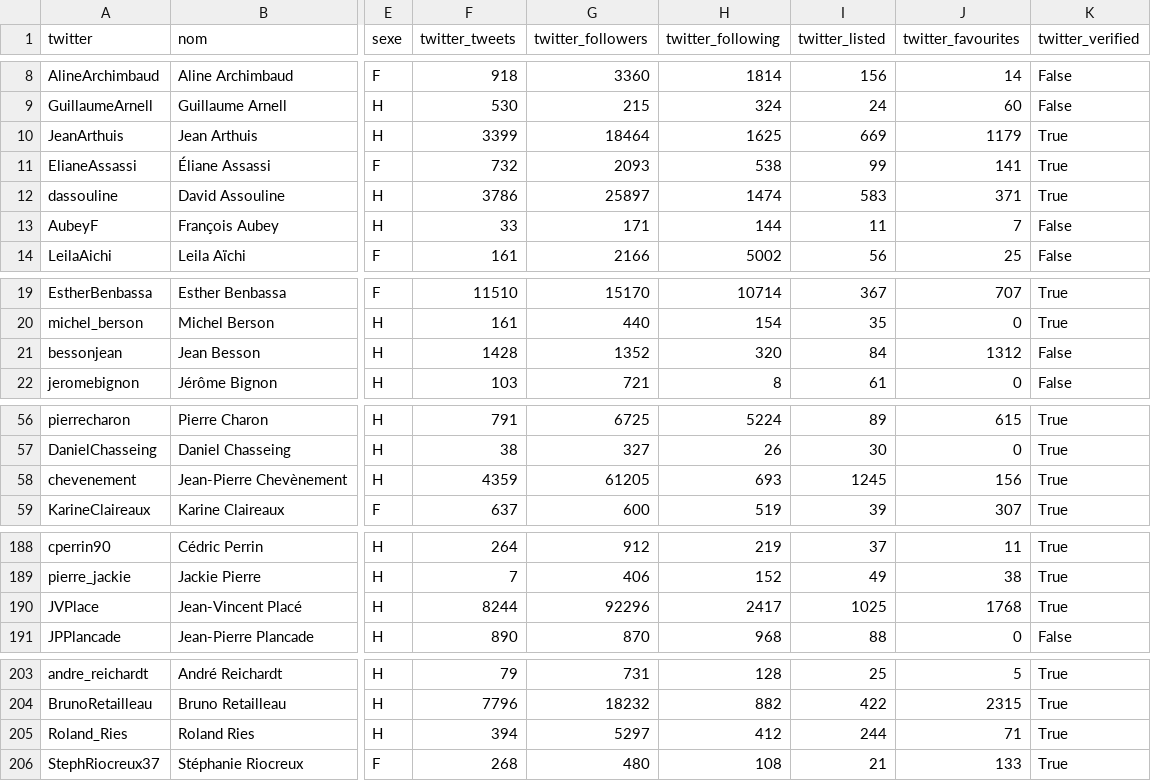
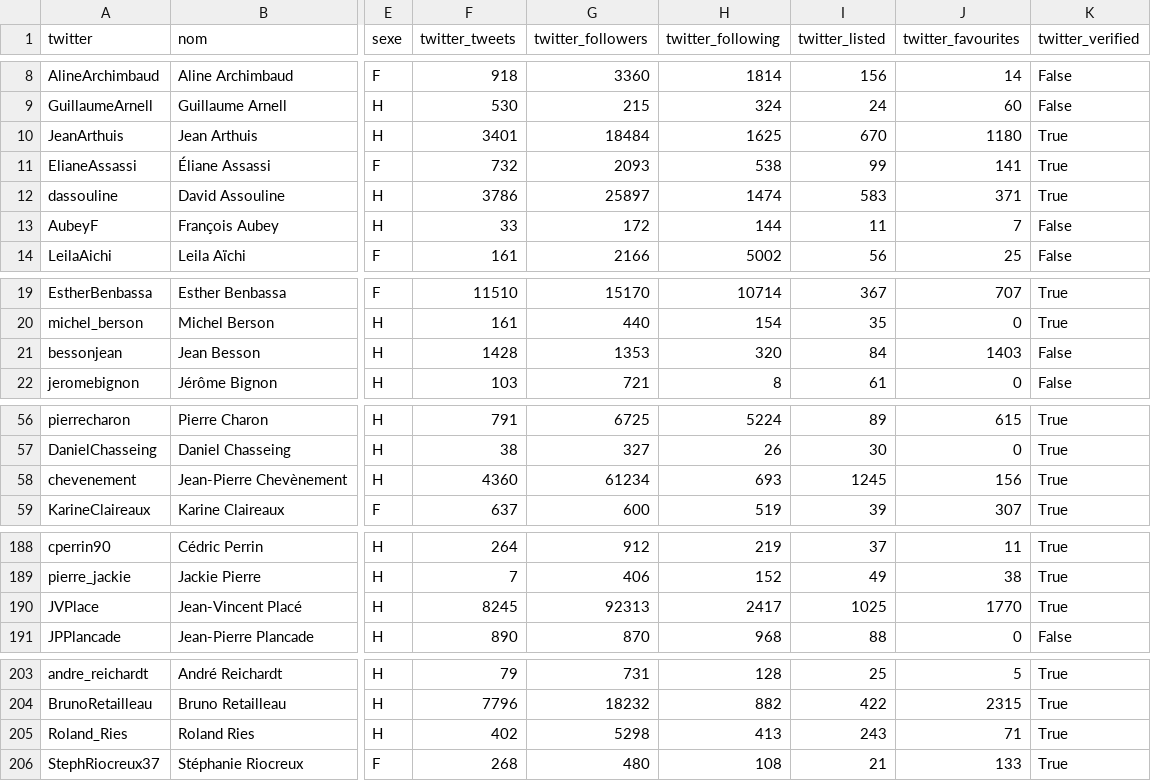
Before and after one commit to regardscitoyens/twitter-parlementaires, a CSV file: data/senateurs.csv, drawn as a sheet; only a part is shown, gaps mark what is left out; the diff covers the shown part only; the diff names each change by its address in the sheet, - before the commit and + after, or states it on an @@ line.

```diff
--- a/data/senateurs.csv
+++ b/data/senateurs.csv
-F10 (twitter_tweets): 3399
+F10 (twitter_tweets): 3401
-G10 (twitter_followers): 18464
+G10 (twitter_followers): 18484
-I10 (twitter_listed): 669
+I10 (twitter_listed): 670
-J10 (twitter_favourites): 1179
+J10 (twitter_favourites): 1180
-G13 (twitter_followers): 171
+G13 (twitter_followers): 172
-G21 (twitter_followers): 1352
+G21 (twitter_followers): 1353
-J21 (twitter_favourites): 1312
+J21 (twitter_favourites): 1403
-F58 (twitter_tweets): 4359
+F58 (twitter_tweets): 4360
-G58 (twitter_followers): 61205
+G58 (twitter_followers): 61234
-F190 (twitter_tweets): 8244
+F190 (twitter_tweets): 8245
-G190 (twitter_followers): 92296
+G190 (twitter_followers): 92313
-J190 (twitter_favourites): 1768
+J190 (twitter_favourites): 1770
-F205 (twitter_tweets): 394
+F205 (twitter_tweets): 402
-G205 (twitter_followers): 5297
+G205 (twitter_followers): 5298
-H205 (twitter_following): 412
+H205 (twitter_following): 413
-I205 (twitter_listed): 244
+I205 (twitter_listed): 243
```
Also changed, not shown: 4 edited cells elsewhere in this file, data/deputes.csv, 2 other files.
